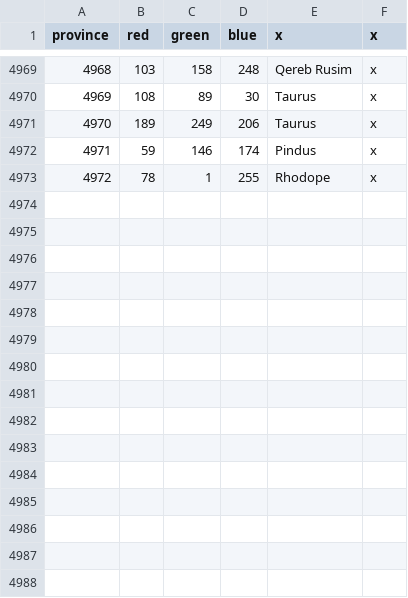
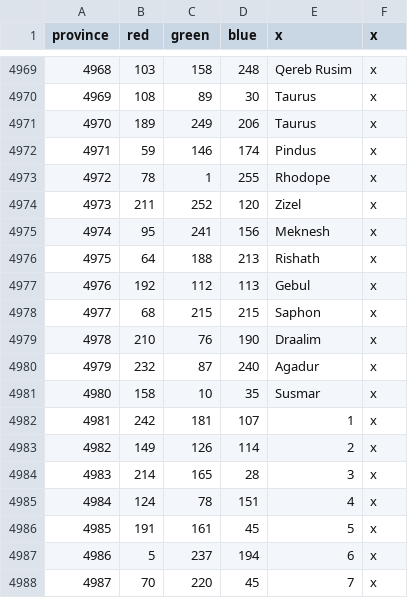
Before and after one commit to maxice8/PostFinem_PreRelease, a CSV file: map/definition.csv, drawn as a sheet; only a part is shown, gaps mark what is left out; the diff names each change by its address in the sheet, - before the commit and + after, or states it on an @@ line.

Commit message:
added provinces, need renames

```diff
--- a/map/definition.csv
+++ b/map/definition.csv
+row 4974: 4973 | 211 | 252 | 120 | Zizel | x
+row 4975: 4974 | 95 | 241 | 156 | Meknesh | x
+row 4976: 4975 | 64 | 188 | 213 | Rishath | x
+row 4977: 4976 | 192 | 112 | 113 | Gebul | x
+row 4978: 4977 | 68 | 215 | 215 | Saphon | x
+row 4979: 4978 | 210 | 76 | 190 | Draalim | x
+row 4980: 4979 | 232 | 87 | 240 | Agadur | x
+row 4981: 4980 | 158 | 10 | 35 | Susmar | x
+row 4982: 4981 | 242 | 181 | 107 | 1 | x
+row 4983: 4982 | 149 | 126 | 114 | 2 | x
+row 4984: 4983 | 214 | 165 | 28 | 3 | x
+row 4985: 4984 | 124 | 78 | 151 | 4 | x
+row 4986: 4985 | 191 | 161 | 45 | 5 | x
+row 4987: 4986 | 5 | 237 | 194 | 6 | x
+row 4988: 4987 | 70 | 220 | 45 | 7 | x
```
Also changed, not shown: 37 other files.
